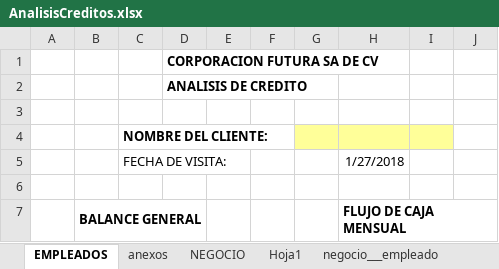
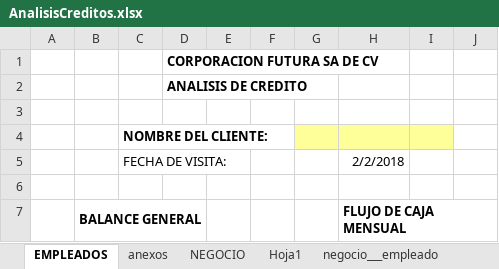
Before and after one commit to CeFGuerrerro/corp_futura, an Excel workbook: CORPFUTURA_v2/src/UTILIDADES/AnalisisCreditos.xlsx, sheet EMPLEADOS, drawn as a sheet; only a part is shown; values as stored, in another font and other column widths than the file's, no borders; the diff names each change by its address in the sheet, - before the commit and + after, or states it on an @@ line.

```diff
--- a/CORPFUTURA_v2/src/UTILIDADES/AnalisisCreditos.xlsx (sheet EMPLEADOS)
+++ b/CORPFUTURA_v2/src/UTILIDADES/AnalisisCreditos.xlsx (sheet EMPLEADOS)
-H5: 1/27/2018
+H5: 2/2/2018
```
Also changed, not shown: sheet NEGOCIO, sheet Hoja1, sheet anexos, sheet negocio___empleado, 22 other files.
